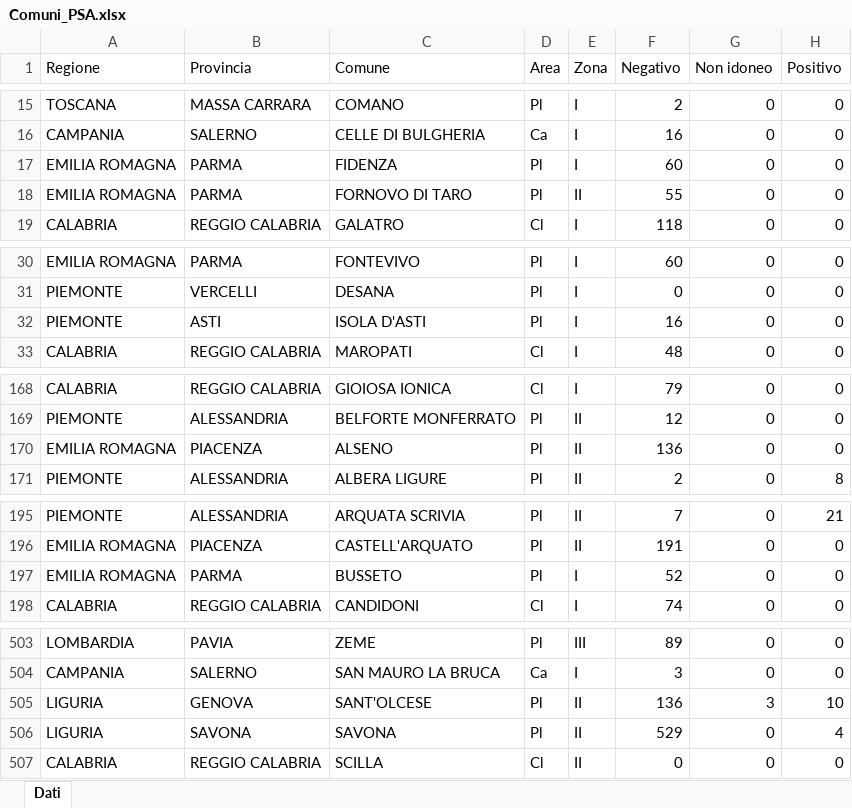
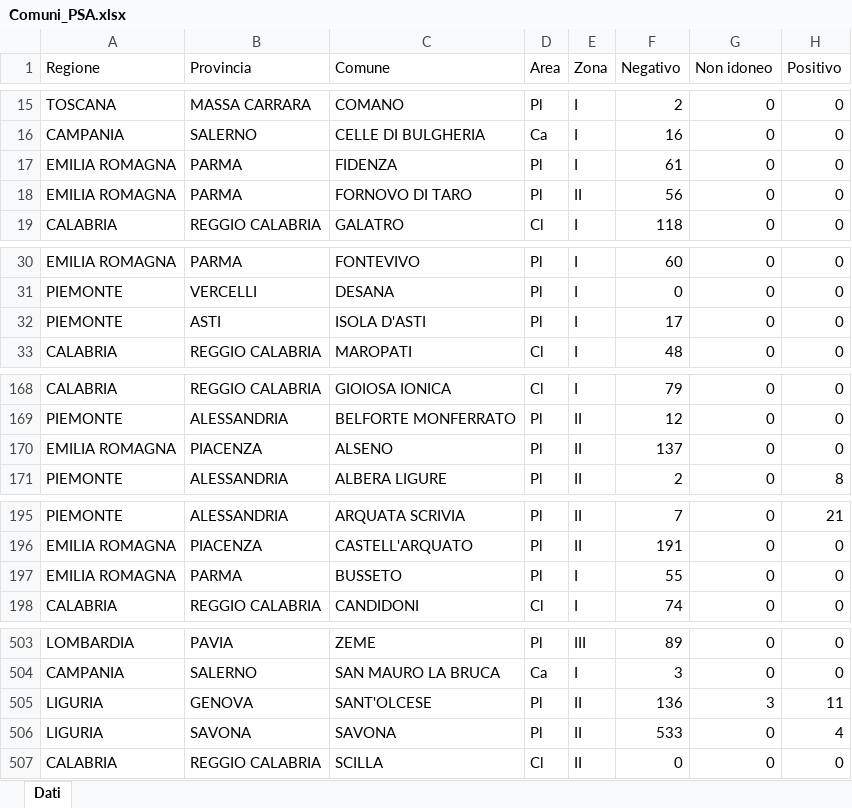
Before and after one commit to IZSAM-StatGIS/ReportPSA, an Excel workbook: Download/Comuni_PSA.xlsx, sheet Dati, drawn as a sheet; only a part is shown, gaps mark what is left out; values as stored, in another font and other column widths than the file's, no borders; the diff covers the shown part only; the diff names each change by its address in the sheet, - before the commit and + after, or states it on an @@ line.

```diff
--- a/Download/Comuni_PSA.xlsx (sheet Dati)
+++ b/Download/Comuni_PSA.xlsx (sheet Dati)
-F17 (Negativo): 60
+F17 (Negativo): 61
-F18 (Negativo): 55
+F18 (Negativo): 56
-F32 (Negativo): 16
+F32 (Negativo): 17
-F170 (Negativo): 136
+F170 (Negativo): 137
-F197 (Negativo): 52
+F197 (Negativo): 55
-H505 (Positivo): 10
+H505 (Positivo): 11
-F506 (Negativo): 529
+F506 (Negativo): 533
```
Also changed, not shown: 19 edited cells elsewhere in this sheet, Download/Cinghiali_ZR.xlsx, Download/Focus_Positives_ZR.xlsx, 33 other files.
